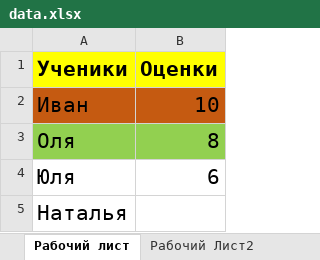
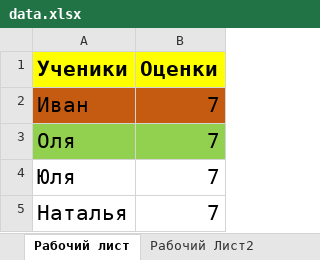
Before and after one commit to bogdandrienko/PyE-231, an Excel workbook: projects/1/study/_2_libraries/temp/data.xlsx, sheet Рабочий лист, drawn as a sheet; values as stored, in another font and other column widths than the file's, no borders; the diff names each change by its address in the sheet, - before the commit and + after, or states it on an @@ line.

```diff
--- a/projects/1/study/_2_libraries/temp/data.xlsx (sheet Рабочий лист)
+++ b/projects/1/study/_2_libraries/temp/data.xlsx (sheet Рабочий лист)
-B2 (Оценки): 10
+B2 (Оценки): 7
-B3 (Оценки): 8
+B3 (Оценки): 7
-B4 (Оценки): 6
+B4 (Оценки): 7
-B5 (Оценки): (empty)
+B5 (Оценки): 7
```
Also changed, not shown: 29 other files.
